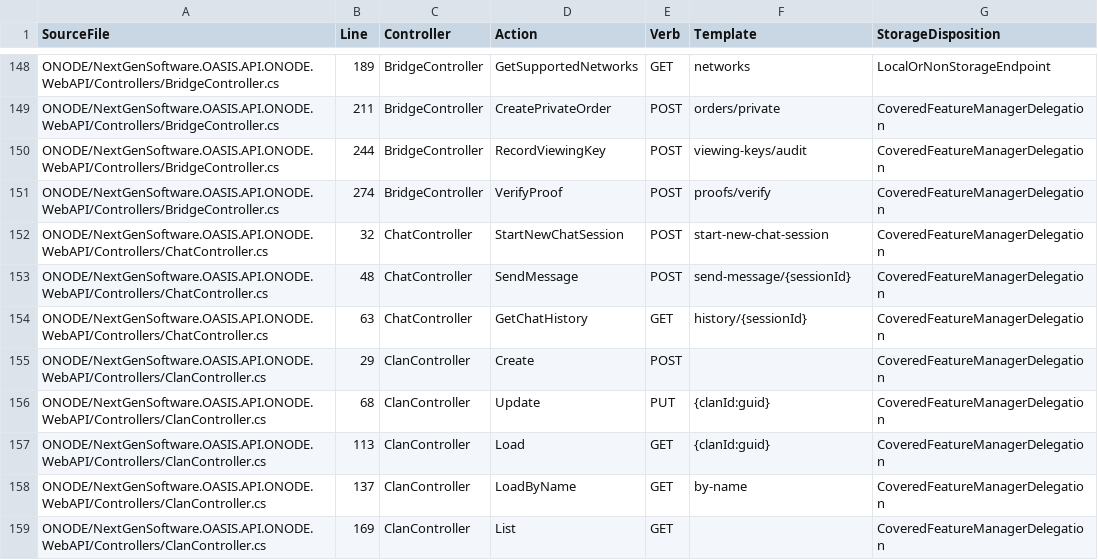
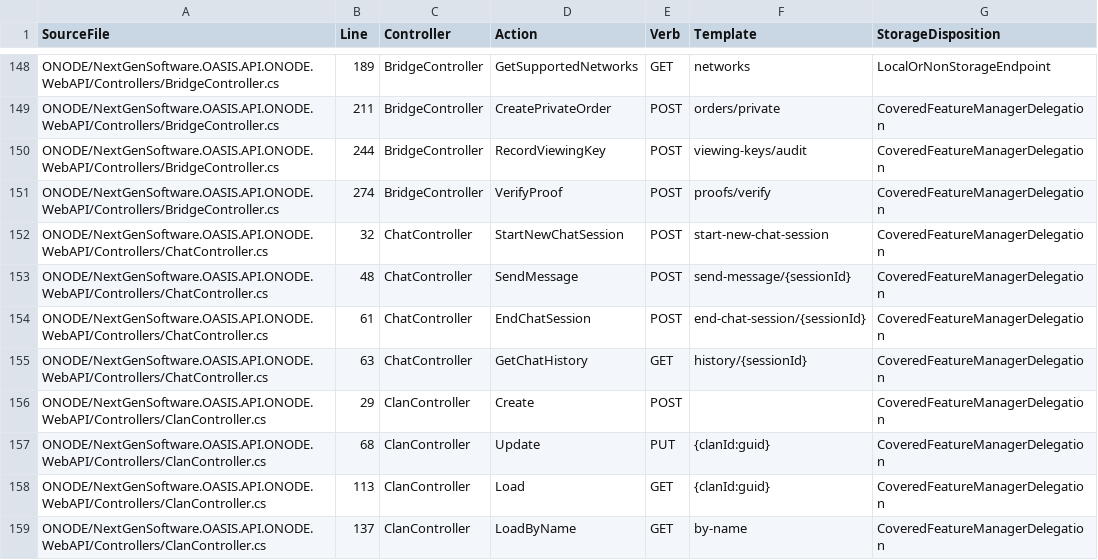
Before and after one commit to NextGenSoftwareUK/OASIS, a CSV file: Docs/WIP/HyperDrive-Providers/HYPERDRIVE_WEB4_ROUTE_MANIFEST.csv, drawn as a sheet; only a part is shown, gaps mark what is left out; the shorter side is filled out with more unchanged rows; the diff names each change by its address in the sheet, - before the commit and + after, or states it on an @@ line.

Commit message:
Expose authenticated persisted Chat session termination

```diff
--- a/Docs/WIP/HyperDrive-Providers/HYPERDRIVE_WEB4_ROUTE_MANIFEST.csv
+++ b/Docs/WIP/HyperDrive-Providers/HYPERDRIVE_WEB4_ROUTE_MANIFEST.csv
+row 154: ONODE/NextGenSoftware.OASIS.API.ONODE.WebAPI/Controllers/ChatController.cs | 61 | ChatController | EndChatSession | POST | end-chat-session/{sessionId} | CoveredFeatureManagerDelegation
```
Also changed, not shown: 1 other file.
